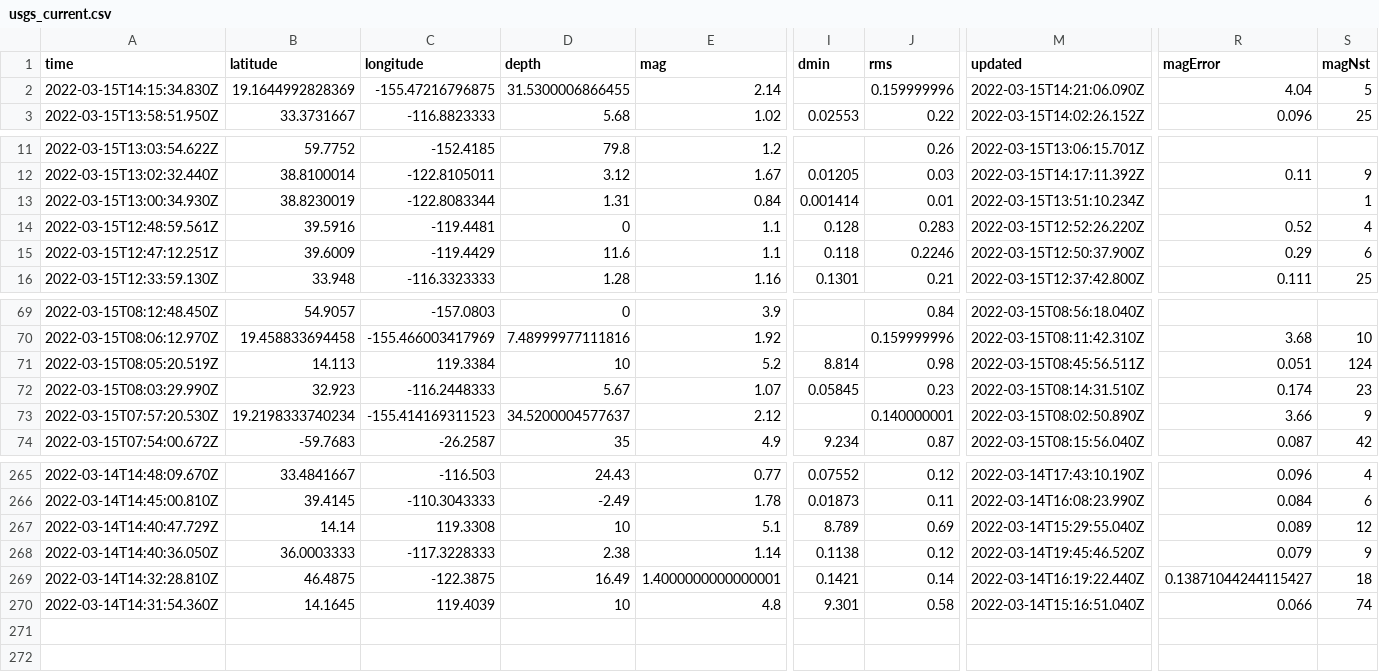
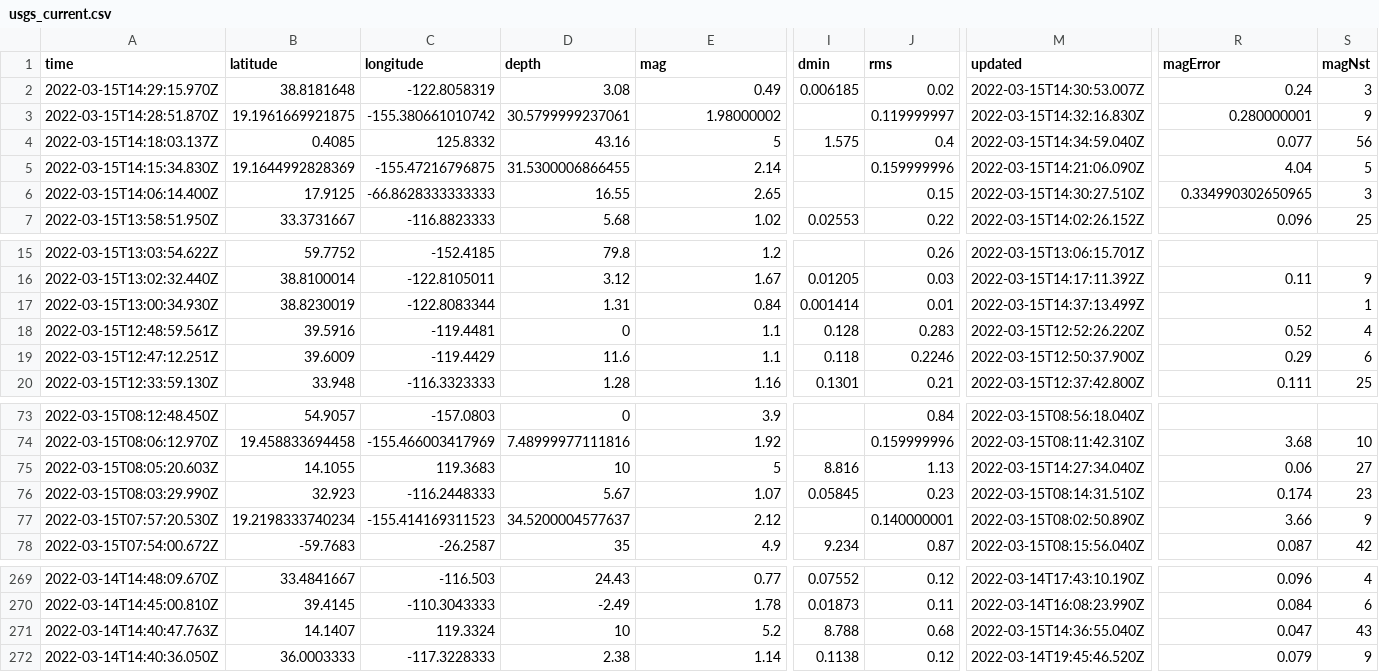
Before and after one commit to adriandgarcia/nicar2022_github_actions, a CSV file: usgs_current.csv, drawn as a sheet; only a part is shown, gaps mark what is left out; removed rows and columns are numbered as before the commit, all else as after; rows hold the shown columns only; the diff names each change by its address in the sheet, - before the commit and + after, or states it on an @@ line.

```diff
--- a/usgs_current.csv
+++ b/usgs_current.csv
+row 2: 2022-03-15T14:29:15.970Z | 38.8181648 | -122.8058319 | 3.08 | 0.49 | 0.006185 | 0.02 | 2022-03-15T14:30:53.007Z | 0.24 | 3
+row 3: 2022-03-15T14:28:51.870Z | 19.1961669921875 | -155.380661010742 | 30.5799999237061 | 1.98000002 |  | 0.119999997 | 2022-03-15T14:32:16.830Z | 0.280000001 | 9
+row 4: 2022-03-15T14:18:03.137Z | 0.4085 | 125.8332 | 43.16 | 5 | 1.575 | 0.4 | 2022-03-15T14:34:59.040Z | 0.077 | 56
+row 6: 2022-03-15T14:06:14.400Z | 17.9125 | -66.8628333333333 | 16.55 | 2.65 |  | 0.15 | 2022-03-15T14:30:27.510Z | 0.334990302650965 | 3
-M17 (updated): 2022-03-15T13:51:10.234Z
+M17 (updated): 2022-03-15T14:37:13.499Z
-row 71: 2022-03-15T08:05:20.519Z | 14.113 | 119.3384 | 10 | 5.2 | 8.814 | 0.98 | 2022-03-15T08:45:56.511Z | 0.051 | 124
+row 75: 2022-03-15T08:05:20.603Z | 14.1055 | 119.3683 | 10 | 5 | 8.816 | 1.13 | 2022-03-15T14:27:34.040Z | 0.06 | 27
-A271 (time): 2022-03-14T14:40:47.729Z
+A271 (time): 2022-03-14T14:40:47.763Z
-B271 (latitude): 14.14
+B271 (latitude): 14.1407
-C271 (longitude): 119.3308
+C271 (longitude): 119.3324
-E271 (mag): 5.1
+E271 (mag): 5.2
-I271 (dmin): 8.789
+I271 (dmin): 8.788
-J271 (rms): 0.69
+J271 (rms): 0.68
-M271 (updated): 2022-03-14T15:29:55.040Z
+M271 (updated): 2022-03-15T14:36:55.040Z
-R271 (magError): 0.089
+R271 (magError): 0.047
-S271 (magNst): 12
+S271 (magNst): 43
-row 269: 2022-03-14T14:32:28.810Z | 46.4875 | -122.3875 | 16.49 | 1.4000000000000001 | 0.1421 | 0.14 | 2022-03-14T16:19:22.440Z | 0.13871044244115427 | 18
-row 270: 2022-03-14T14:31:54.360Z | 14.1645 | 119.4039 | 10 | 4.8 | 9.301 | 0.58 | 2022-03-14T15:16:51.040Z | 0.066 | 74
```
Also changed, not shown: usgs_main.csv.
